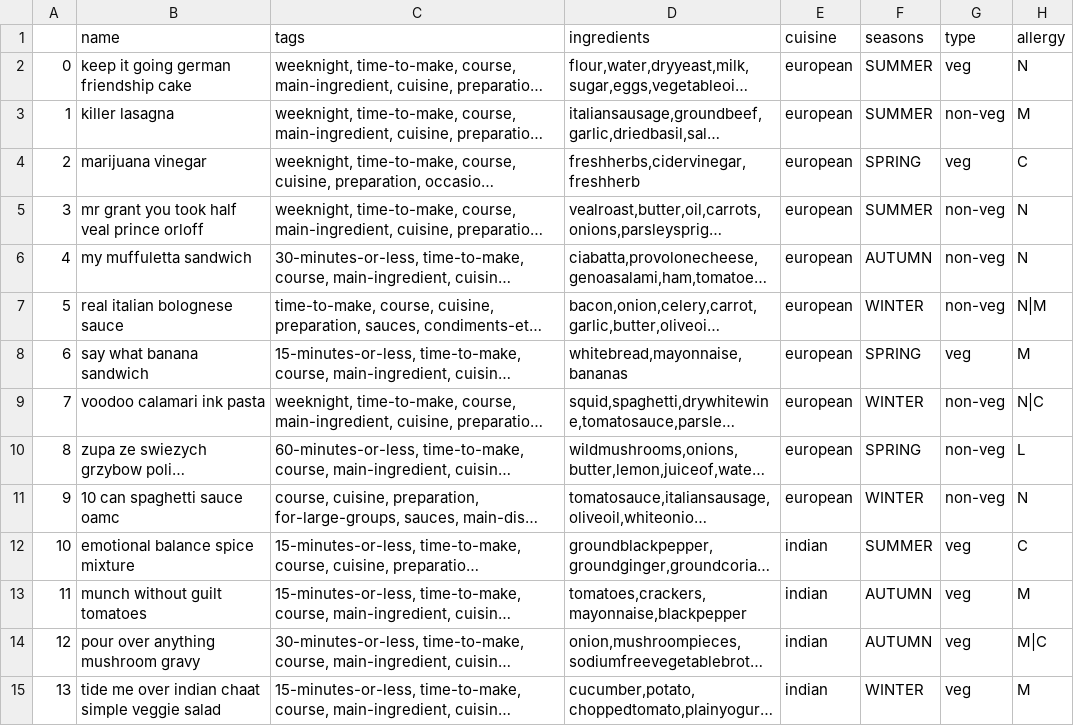
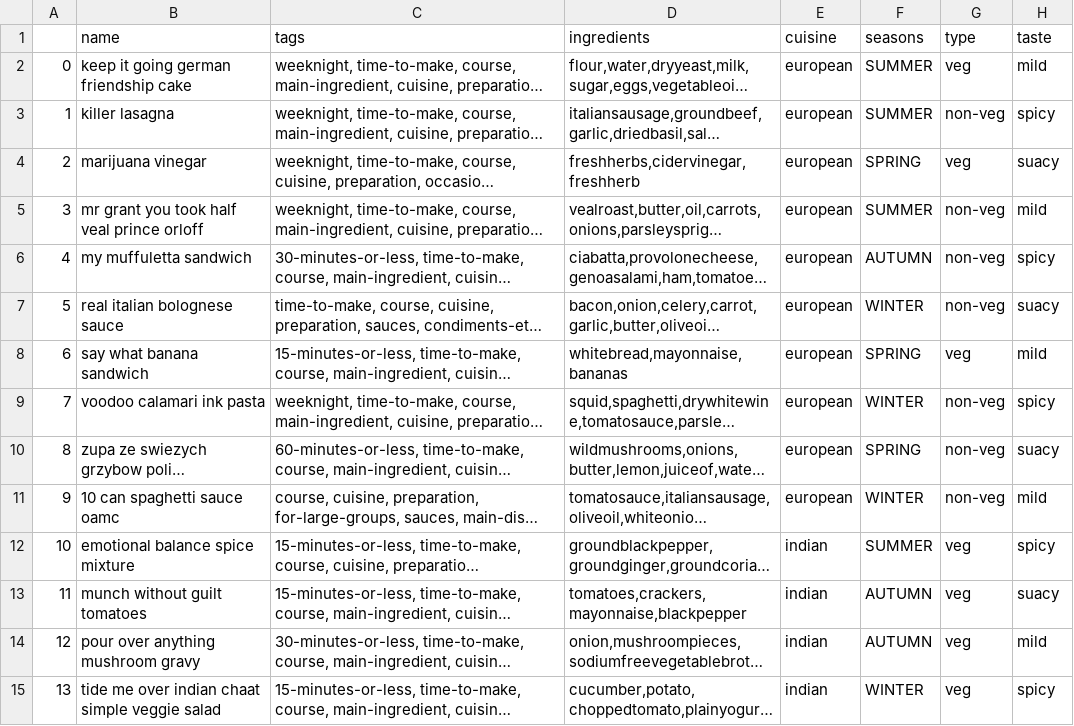
Before and after one commit to gopskrish/food_recommendation_api, a CSV file: recipe_preprocessed.csv, drawn as a sheet; only a part is shown; long unchanged cells end in …; the diff covers the shown part only; the diff names each change by its address in the sheet, - before the commit and + after, or states it on an @@ line.

Commit message:
Update recipe_preprocessed.csv

```diff
--- a/recipe_preprocessed.csv
+++ b/recipe_preprocessed.csv
-H1: allergy
+H1: taste
-H2 (taste): N
+H2 (taste): mild
-H3 (taste): M
+H3 (taste): spicy
-H4 (taste): C
+H4 (taste): suacy
-H5 (taste): N
+H5 (taste): mild
-H6 (taste): N
+H6 (taste): spicy
-H7 (taste): N|M
+H7 (taste): suacy
-H8 (taste): M
+H8 (taste): mild
-H9 (taste): N|C
+H9 (taste): spicy
-H10 (taste): L
+H10 (taste): suacy
-H11 (taste): N
+H11 (taste): mild
-H12 (taste): C
+H12 (taste): spicy
-H13 (taste): M
+H13 (taste): suacy
-H14 (taste): M|C
+H14 (taste): mild
-H15 (taste): M
+H15 (taste): spicy
```
Also changed, not shown: 16 edited cells elsewhere in this file.
